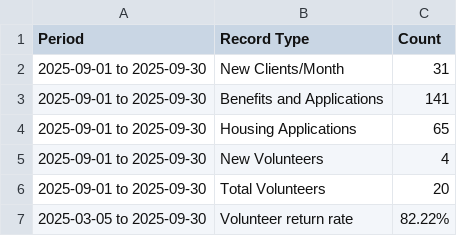
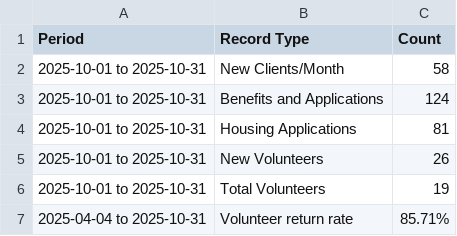
Before and after one commit to karangattu/united-effort-monthly-metrics, a CSV file: report_summary.csv, drawn as a sheet.

```diff
--- a/report_summary.csv
+++ b/report_summary.csv
@@ -1,7 +1,7 @@
 Period,Record Type,Count
-2025-09-01 to 2025-09-30,New Clients/Month,31
-2025-09-01 to 2025-09-30,Benefits and Applications,141
-2025-09-01 to 2025-09-30,Housing Applications,65
-2025-09-01 to 2025-09-30,New Volunteers,4
-2025-09-01 to 2025-09-30,Total Volunteers,20
-2025-03-05 to 2025-09-30,Volunteer return rate,82.22%
+2025-10-01 to 2025-10-31,New Clients/Month,58
+2025-10-01 to 2025-10-31,Benefits and Applications,124
+2025-10-01 to 2025-10-31,Housing Applications,81
+2025-10-01 to 2025-10-31,New Volunteers,26
+2025-10-01 to 2025-10-31,Total Volunteers,19
+2025-04-04 to 2025-10-31,Volunteer return rate,85.71%
```
